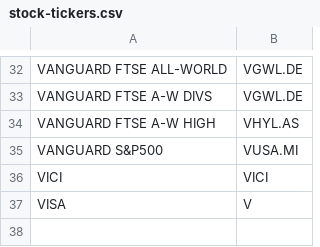
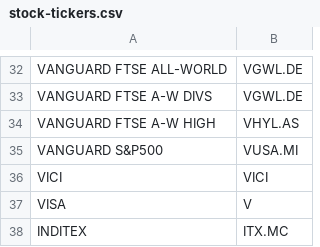
Before and after one commit to sebasilva171923/Python_DEGIRO_02, a CSV file: INPUT/stock-tickers.csv, drawn as a sheet; only a part is shown, gaps mark what is left out.

```diff
--- a/INPUT/stock-tickers.csv
+++ b/INPUT/stock-tickers.csv
@@ -37 +37,2 @@ VICI;VICI
 VISA;V
+INDITEX;ITX.MC
```
Also changed, not shown: INPUT/Account-2026.csv, INPUT/stocknames.csv.
